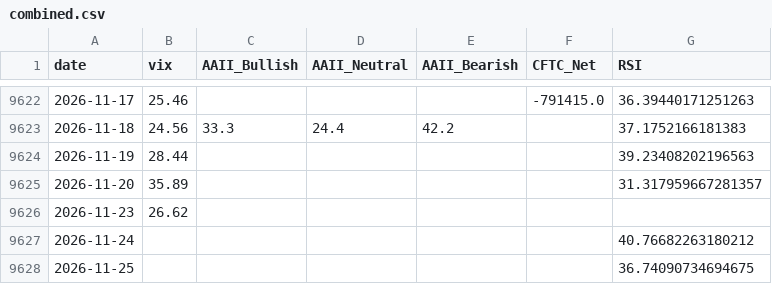
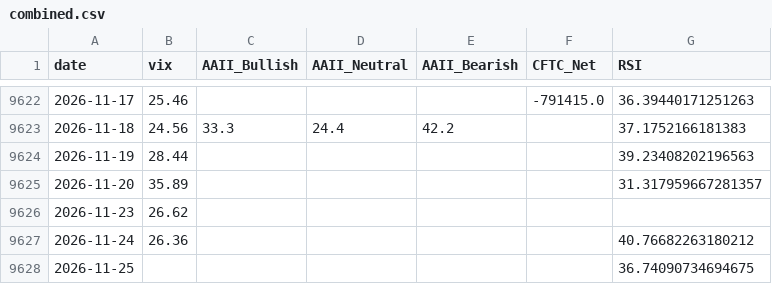
Before and after one commit to yasunogithub/market-reminder, a CSV file: data/combined.csv, drawn as a sheet; only a part is shown, gaps mark what is left out.

```diff
--- a/data/combined.csv
+++ b/data/combined.csv
@@ -9626,3 +9626,3 @@
 2026-11-23,26.62,,,,,
-2026-11-24,,,,,,40.76682263180212
+2026-11-24,26.36,,,,,40.76682263180212
 2026-11-25,,,,,,36.74090734694675
```
Also changed, not shown: data/vix.csv, 3 other files.
